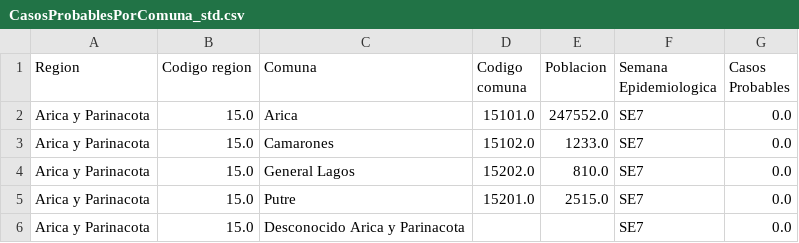
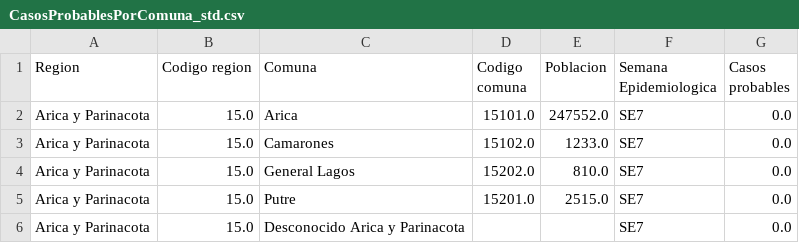
Before and after one commit to MinCiencia/Datos-COVID19, a CSV file: output/producto45/CasosProbablesPorComuna_std.csv, drawn as a sheet; only a part is shown.

```diff
--- a/output/producto45/CasosProbablesPorComuna_std.csv
+++ b/output/producto45/CasosProbablesPorComuna_std.csv
@@ -1,2 +1,2 @@
-Region,Codigo region,Comuna,Codigo comuna,Poblacion,Semana Epidemiologica,Casos Probables
+Region,Codigo region,Comuna,Codigo comuna,Poblacion,Semana Epidemiologica,Casos probables
 Arica y Parinacota,15.0,Arica,15101.0,247552.0,SE7,0.0
```
Also changed, not shown: output/producto45/CasosConfirmadosPorComuna_std.csv, output/producto45/CasosNoNotificadosPorComuna_std.csv, 1 other file.
